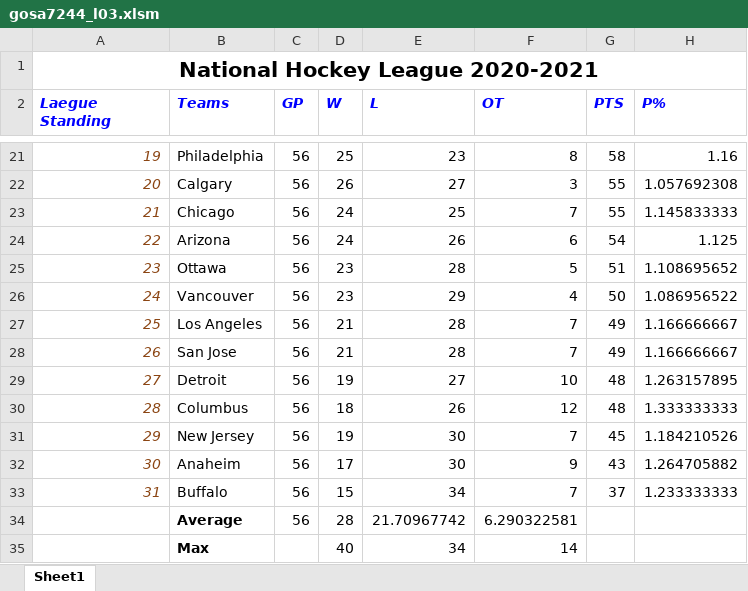
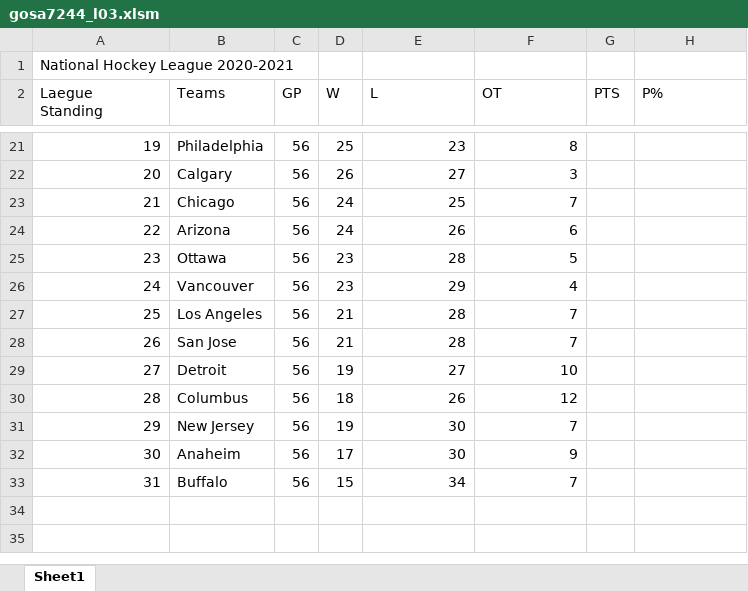
Before and after one commit to GrishiGitHub/Cp212, an Excel workbook: gosa7244_l03.xlsm, sheet Sheet1, drawn as a sheet; only a part is shown, gaps mark what is left out; values as stored, in another font and other column widths than the file's, no borders; charts and pictures not drawn; the diff covers the shown part only; the diff names each change by its address in the sheet, - before the commit and + after, or states it on an @@ line.

```diff
--- a/gosa7244_l03.xlsm (sheet Sheet1)
+++ b/gosa7244_l03.xlsm (sheet Sheet1)
@@ A1 bold: on → off, text size: smaller, alignment: center → left @@
-A1:H1 merged
@@ A2:H2 italic: on → off, bold: on → off, text colour: #0000FF → black @@
@@ A21:A33 italic: on → off, text colour: #8B4513 → black @@
-G21 (PTS): 58
+G21 (PTS): (empty)
-H21 (P%): 1.16
+H21 (P%): (empty)
-G22:G23 (PTS): 55
+G22:G23 (PTS): (empty)
-H22 (P%): 1.057692308
+H22 (P%): (empty)
-H23 (P%): 1.145833333
+H23 (P%): (empty)
-G24 (PTS): 54
+G24 (PTS): (empty)
-H24 (P%): 1.125
+H24 (P%): (empty)
-G25 (PTS): 51
+G25 (PTS): (empty)
-H25 (P%): 1.108695652
+H25 (P%): (empty)
-G26 (PTS): 50
+G26 (PTS): (empty)
-H26 (P%): 1.086956522
+H26 (P%): (empty)
-G27:G28 (PTS): 49
+G27:G28 (PTS): (empty)
-H27:H28 (P%): 1.166666667
+H27:H28 (P%): (empty)
-G29:G30 (PTS): 48
+G29:G30 (PTS): (empty)
-H29 (P%): 1.263157895
+H29 (P%): (empty)
-H30 (P%): 1.333333333
+H30 (P%): (empty)
-G31 (PTS): 45
+G31 (PTS): (empty)
-H31 (P%): 1.184210526
+H31 (P%): (empty)
-G32 (PTS): 43
+G32 (PTS): (empty)
-H32 (P%): 1.264705882
+H32 (P%): (empty)
-G33 (PTS): 37
+G33 (PTS): (empty)
-H33 (P%): 1.233333333
+H33 (P%): (empty)
-row 34:  | Average | 56 | 28 | 21.70967742 | 6.290322581
-row 35:  | Max |  | 40 | 34 | 14
```
Also changed, not shown: 36 edited cells and cell formats elsewhere in this sheet, charts or pictures.
